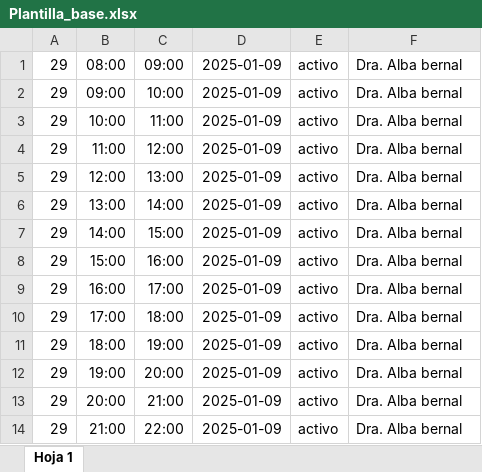
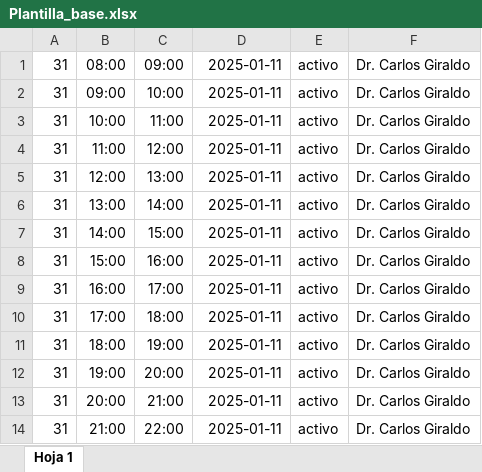
Before and after one commit to EdwinAndresGpmez/Proyecto_Django, an Excel workbook: SistemaDeCitasConDjango-main/Plantilla_base.xlsx, sheet Hoja 1, drawn as a sheet; values as stored, in another font and other column widths than the file's, no borders; the diff names each change by its address in the sheet, - before the commit and + after, or states it on an @@ line.

```diff
--- a/SistemaDeCitasConDjango-main/Plantilla_base.xlsx (sheet Hoja 1)
+++ b/SistemaDeCitasConDjango-main/Plantilla_base.xlsx (sheet Hoja 1)
-A1:A14: 29
+A1:A14: 31
-D1:D14: 2025-01-09
+D1:D14: 2025-01-11
-F1:F14: Dra. Alba bernal
+F1:F14: Dr. Carlos Giraldo
```
Also changed, not shown: 9 other files.
